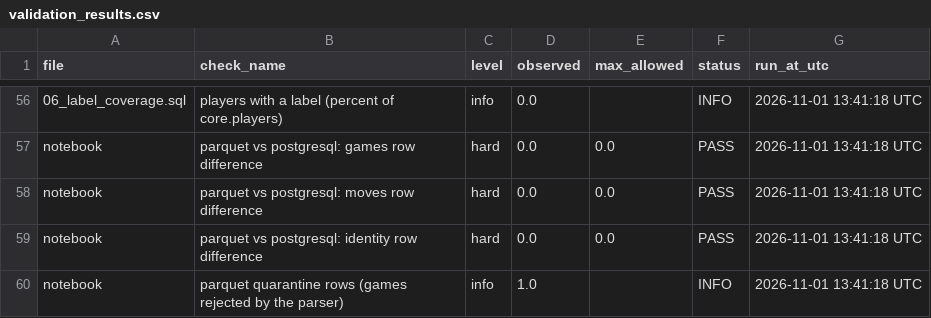
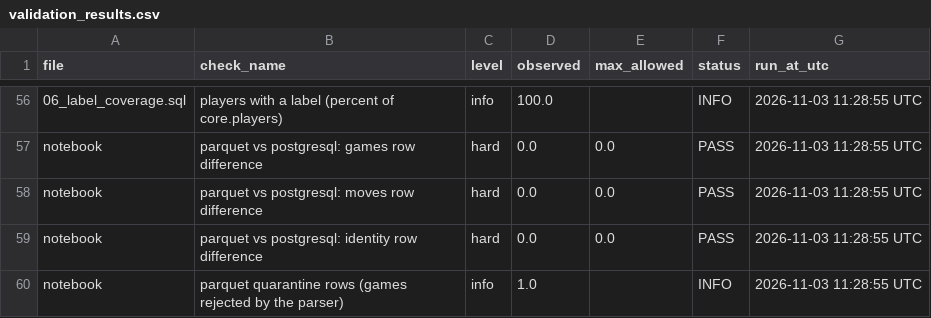
Before and after one commit to SantiLandinezUni/chess-cheat-detector, a CSV file: docs/validation_results/validation_results.csv, drawn as a sheet; only a part is shown, gaps mark what is left out; the diff covers the shown part only.

```diff
--- a/docs/validation_results/validation_results.csv
+++ b/docs/validation_results/validation_results.csv
@@ -56,5 +56,5 @@ file,check_name,level,observed,max_allowed,status,run_at_utc
-06_label_coverage.sql,players with a label (percent of core.players),info,0.0,,INFO,2026-11-01 13:41:18 UTC
-notebook,parquet vs postgresql: games row difference,hard,0.0,0.0,PASS,2026-11-01 13:41:18 UTC
-notebook,parquet vs postgresql: moves row difference,hard,0.0,0.0,PASS,2026-11-01 13:41:18 UTC
-notebook,parquet vs postgresql: identity row difference,hard,0.0,0.0,PASS,2026-11-01 13:41:18 UTC
-notebook,parquet quarantine rows (games rejected by the parser),info,1.0,,INFO,2026-11-01 13:41:18 UTC
+06_label_coverage.sql,players with a label (percent of core.players),info,100.0,,INFO,2026-11-03 11:28:55 UTC
+notebook,parquet vs postgresql: games row difference,hard,0.0,0.0,PASS,2026-11-03 11:28:55 UTC
+notebook,parquet vs postgresql: moves row difference,hard,0.0,0.0,PASS,2026-11-03 11:28:55 UTC
+notebook,parquet vs postgresql: identity row difference,hard,0.0,0.0,PASS,2026-11-03 11:28:55 UTC
+notebook,parquet quarantine rows (games rejected by the parser),info,1.0,,INFO,2026-11-03 11:28:55 UTC
```
Also changed, not shown: 64 edited cells elsewhere in this file, docs/figures/dataset_analysis_numbers.csv, 12 other files.
